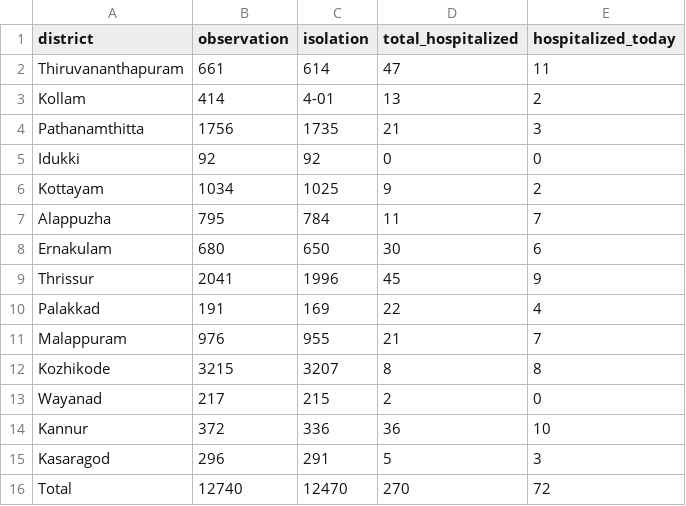
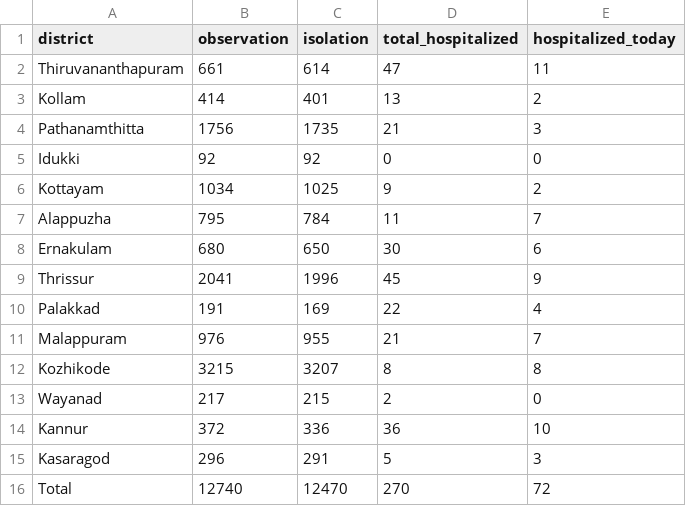
Before and after one commit to gulan28/covid19-viz, a CSV file: data/data_16_3_2020.csv, drawn as a sheet.

Commit message:
Fix errors in the csv for 16th May

```diff
--- a/data/data_16_3_2020.csv
+++ b/data/data_16_3_2020.csv
@@ -2,3 +2,3 @@ district,observation,isolation,total_hospitalized,hospitalized_today,
 Thiruvananthapuram,661,614,47,11,
-Kollam,414,4-01,13,2,
+Kollam,414,401,13,2,
 Pathanamthitta,1756,1735,21,3,
```
